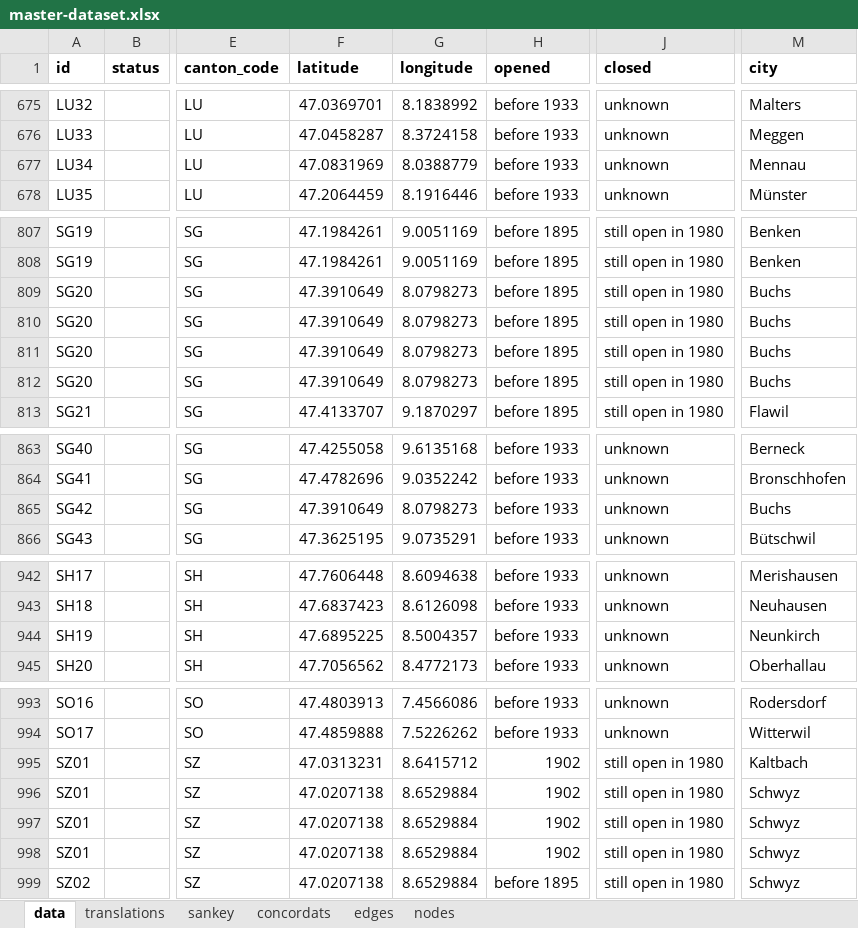
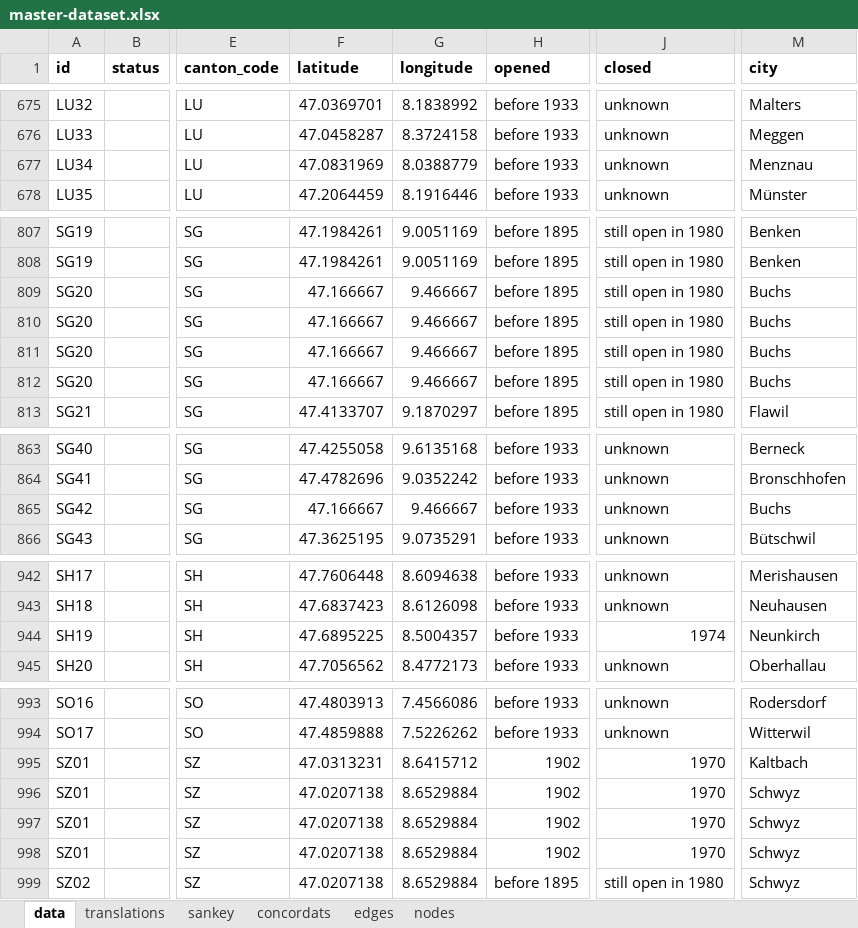
Before and after one commit to densitydesign/switzerland-institutional-landscape, an Excel workbook: en/data_and_scripts/data/master-dataset.xlsx, sheet data, drawn as a sheet; only a part is shown, gaps mark what is left out; values as stored, in another font and other column widths than the file's, no borders; the diff names each change by its address in the sheet, - before the commit and + after, or states it on an @@ line.

```diff
--- a/en/data_and_scripts/data/master-dataset.xlsx (sheet data)
+++ b/en/data_and_scripts/data/master-dataset.xlsx (sheet data)
-M677 (city): Mennau
+M677 (city): Menznau
-F809:F812 (latitude): 47.3910649
+F809:F812 (latitude): 47.166667
-G809:G812 (longitude): 8.0798273
+G809:G812 (longitude): 9.466667
-F865 (latitude): 47.3910649
+F865 (latitude): 47.166667
-G865 (longitude): 8.0798273
+G865 (longitude): 9.466667
-J944 (closed): unknown
+J944 (closed): 1974
-J995:J998 (closed): still open in 1980
+J995:J998 (closed): 1970
```
Also changed, not shown: de/data_and_scripts/data/master-dataset.xlsx, fr/data_and_scripts/data/master-dataset.xlsx, 27 other files.
